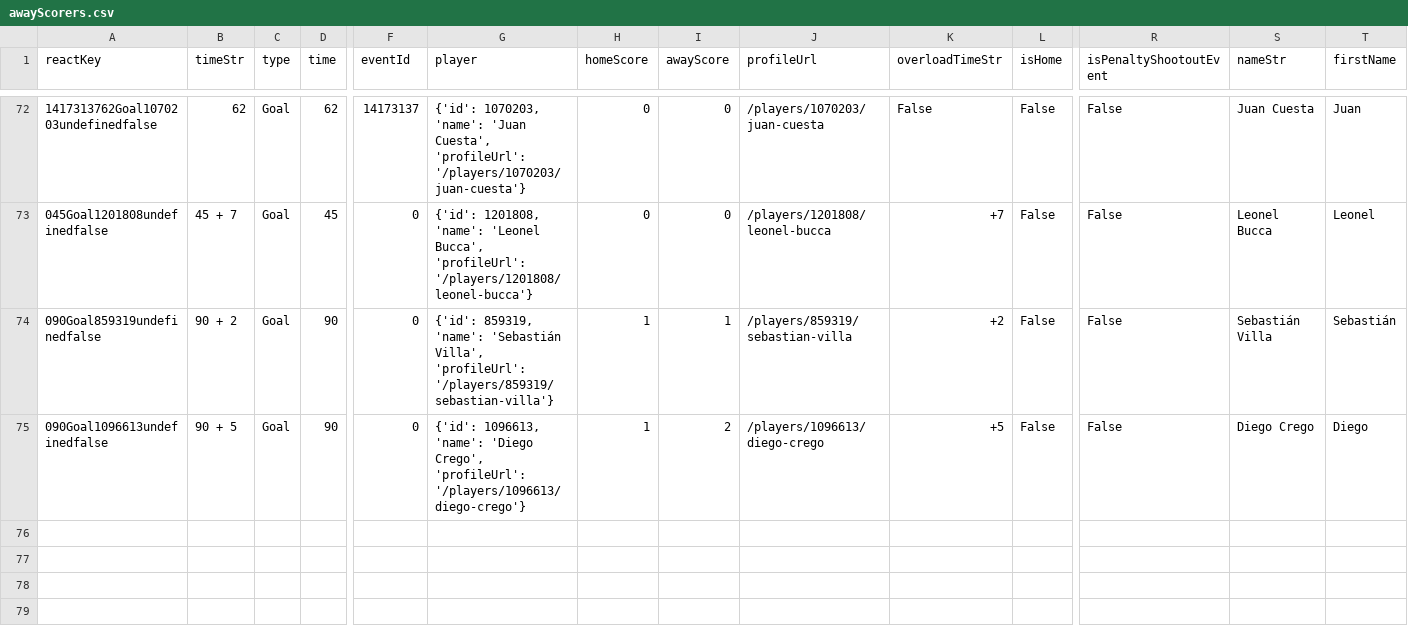
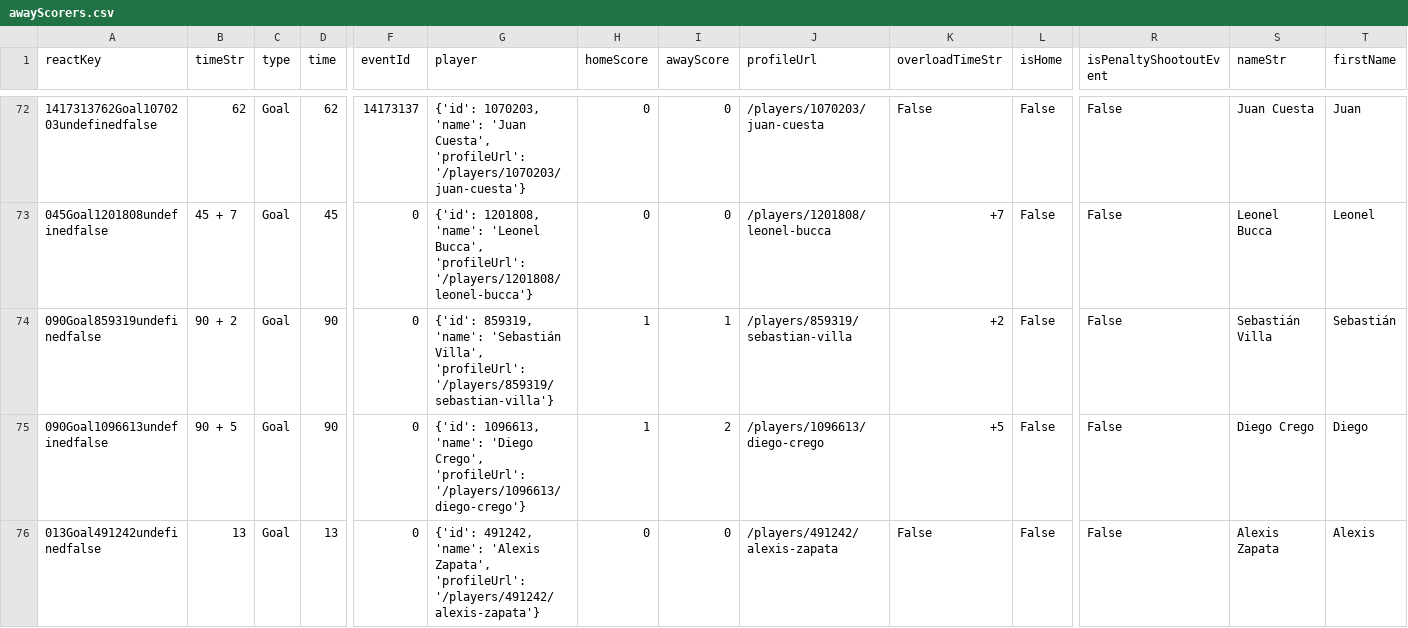
Before and after one commit to bolaxel/wcup26, a CSV file: goals/csv/awayScorers.csv, drawn as a sheet; only a part is shown, gaps mark what is left out; rows hold the shown columns only; the diff names each change by its address in the sheet, - before the commit and + after, or states it on an @@ line.

Commit message:
penarol santa fe round 6

```diff
--- a/goals/csv/awayScorers.csv
+++ b/goals/csv/awayScorers.csv
+row 76: 013Goal491242undefinedfalse | 13 | Goal | 13 | 0 | {'id': 491242, 'name': 'Alexis Zapata', 'profileUrl': '/players/491242/alexis-zapata'} | 0 | 0 | /players/491242/alexis-zapata | False | False | False | Alexis Zapata | Alexis
```
Also changed, not shown: matchStats/csv/fotmob_match_stats.csv, 4 other files.
